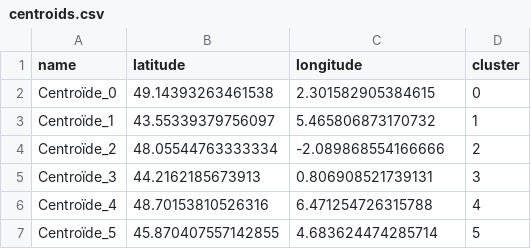
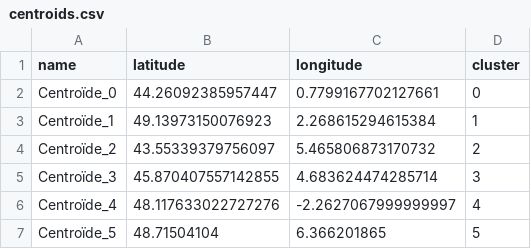
Before and after one commit to Augustin0412/MemoirePaulAugustin2, a CSV file: Clustering/centroids.csv, drawn as a sheet.

```diff
--- a/Clustering/centroids.csv
+++ b/Clustering/centroids.csv
@@ -1,7 +1,7 @@
 name,latitude,longitude,cluster
-Centroïde_0,49.14393263461538,2.301582905384615,0
-Centroïde_1,43.55339379756097,5.465806873170732,1
-Centroïde_2,48.05544763333334,-2.089868554166666,2
-Centroïde_3,44.2162185673913,0.806908521739131,3
-Centroïde_4,48.70153810526316,6.471254726315788,4
-Centroïde_5,45.870407557142855,4.683624474285714,5
+Centroïde_0,44.26092385957447,0.7799167702127661,0
+Centroïde_1,49.13973150076923,2.268615294615384,1
+Centroïde_2,43.55339379756097,5.465806873170732,2
+Centroïde_3,45.870407557142855,4.683624474285714,3
+Centroïde_4,48.117633022727276,-2.2627067999999997,4
+Centroïde_5,48.71504104,6.366201865,5
```
Also changed, not shown: Clustering/points+centroides.csv, Clustering/points.csv, 4 other files.
